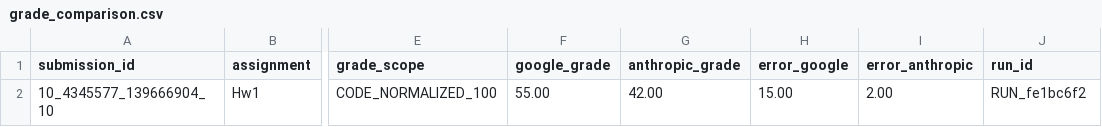
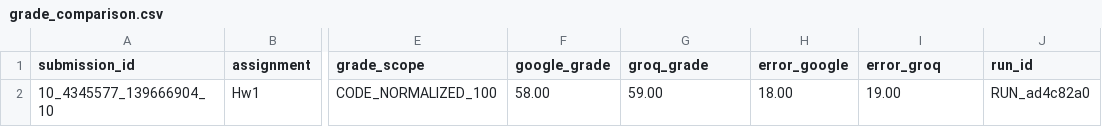
Before and after one commit to reynoldsjulia789/LLMPlagerismDetectionAndGradingCapabilities, a CSV file: assessment_results/grade_comparison.csv, drawn as a sheet; only a part is shown, gaps mark what is left out; the diff names each change by its address in the sheet, - before the commit and + after, or states it on an @@ line.

```diff
--- a/assessment_results/grade_comparison.csv
+++ b/assessment_results/grade_comparison.csv
-G1: anthropic_grade
+G1: groq_grade
-I1: error_anthropic
+I1: error_groq
-F2 (google_grade): 55.00
+F2 (google_grade): 58.00
-G2 (groq_grade): 42.00
+G2 (groq_grade): 59.00
-H2 (error_google): 15.00
+H2 (error_google): 18.00
-I2 (error_groq): 2.00
+I2 (error_groq): 19.00
-J2 (run_id): RUN_fe1bc6f2
+J2 (run_id): RUN_ad4c82a0
```
Also changed, not shown: assessment_results/efficiency_summary.csv, assessment_results/experiment_log.csv, 6 other files.
